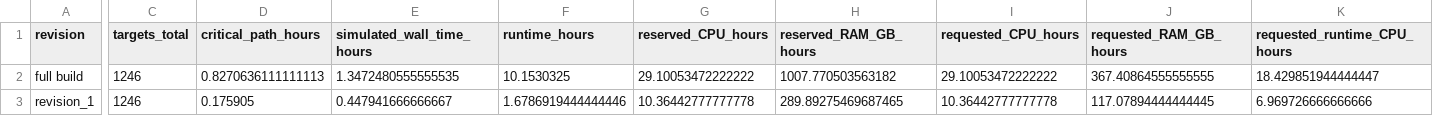
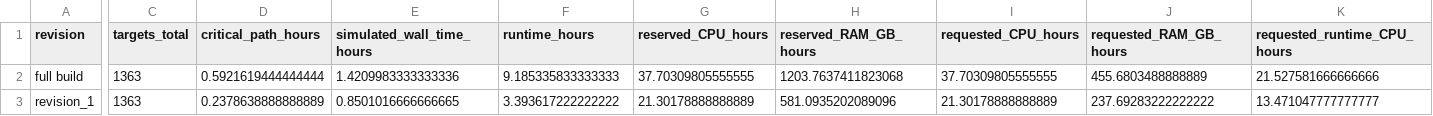
Before and after one commit to koefoeden/multiomeR, a TSV file: pipeline_manuscript_figures/results/data/benchmark_revisions.tsv, drawn as a sheet; only a part is shown, gaps mark what is left out; the diff covers the shown part only; the diff names each change by its address in the sheet, - before the commit and + after, or states it on an @@ line.

```diff
--- a/pipeline_manuscript_figures/results/data/benchmark_revisions.tsv
+++ b/pipeline_manuscript_figures/results/data/benchmark_revisions.tsv
-C2:C3 (targets_total): 1246
+C2:C3 (targets_total): 1363
-D2 (critical_path_hours): 0.8270636111111113
+D2 (critical_path_hours): 0.5921619444444444
-E2 (simulated_wall_time_hours): 1.3472480555555535
+E2 (simulated_wall_time_hours): 1.4209983333333336
-F2 (runtime_hours): 10.1530325
+F2 (runtime_hours): 9.185335833333333
-G2 (reserved_CPU_hours): 29.10053472222222
+G2 (reserved_CPU_hours): 37.70309805555555
-H2 (reserved_RAM_GB_hours): 1007.770503563182
+H2 (reserved_RAM_GB_hours): 1203.7637411823068
-I2 (requested_CPU_hours): 29.10053472222222
+I2 (requested_CPU_hours): 37.70309805555555
-J2 (requested_RAM_GB_hours): 367.40864555555555
+J2 (requested_RAM_GB_hours): 455.6803488888889
-K2 (requested_runtime_CPU_hours): 18.429851944444447
+K2 (requested_runtime_CPU_hours): 21.527581666666666
-D3 (critical_path_hours): 0.175905
+D3 (critical_path_hours): 0.2378638888888889
-E3 (simulated_wall_time_hours): 0.447941666666667
+E3 (simulated_wall_time_hours): 0.8501016666666665
-F3 (runtime_hours): 1.6786919444444446
+F3 (runtime_hours): 3.393617222222222
-G3 (reserved_CPU_hours): 10.36442777777778
+G3 (reserved_CPU_hours): 21.30178888888889
-H3 (reserved_RAM_GB_hours): 289.89275469687465
+H3 (reserved_RAM_GB_hours): 581.0935202089096
-I3 (requested_CPU_hours): 10.36442777777778
+I3 (requested_CPU_hours): 21.30178888888889
-J3 (requested_RAM_GB_hours): 117.07894444444445
+J3 (requested_RAM_GB_hours): 237.69283222222222
-K3 (requested_runtime_CPU_hours): 6.969726666666666
+K3 (requested_runtime_CPU_hours): 13.471047777777777
```
Also changed, not shown: 137 edited cells elsewhere in this file, pipeline_manuscript_figures/results/data/benchmark_simulation_check.tsv, pipeline_manuscript_figures/results/data/benchmark_sizing.tsv, 6 other files.
